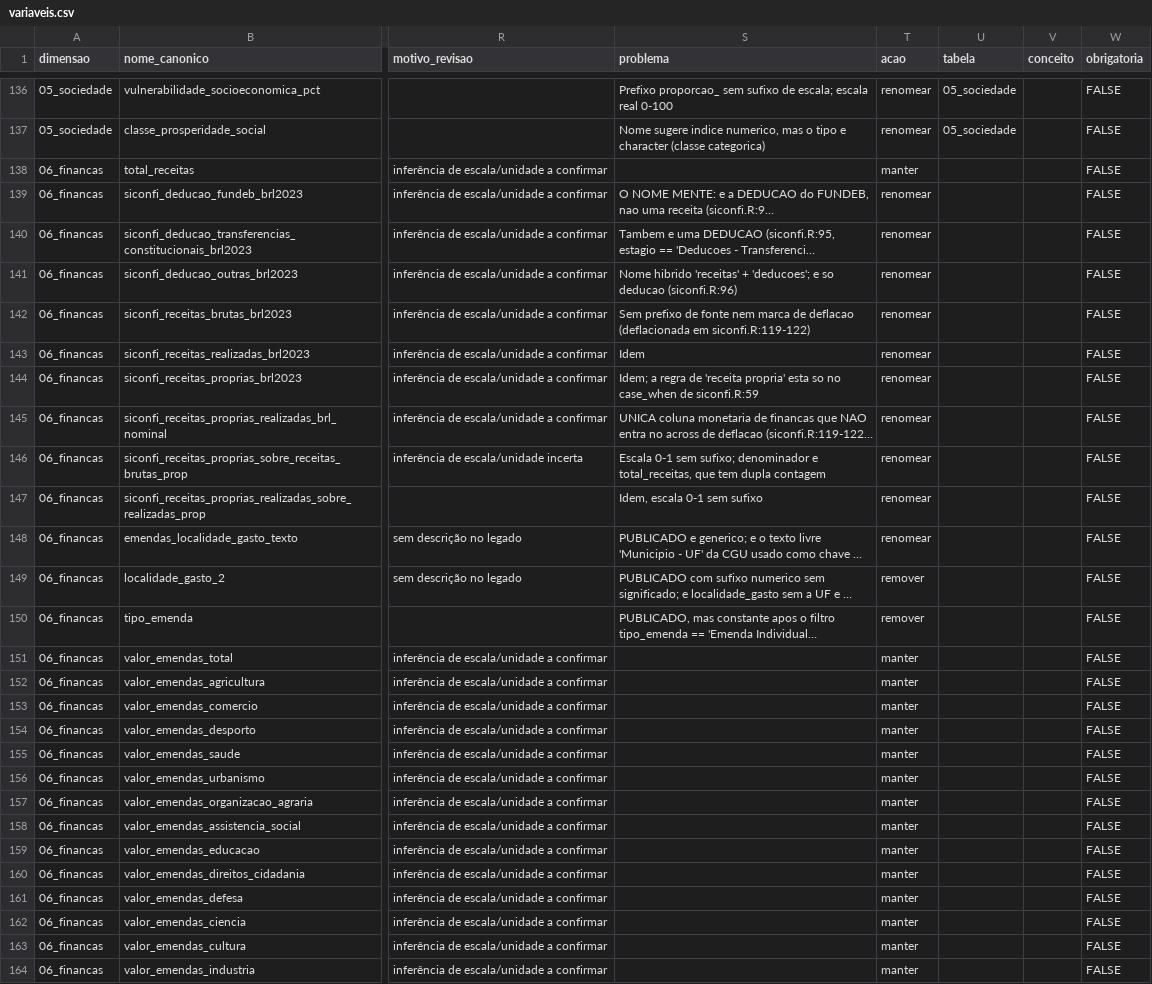
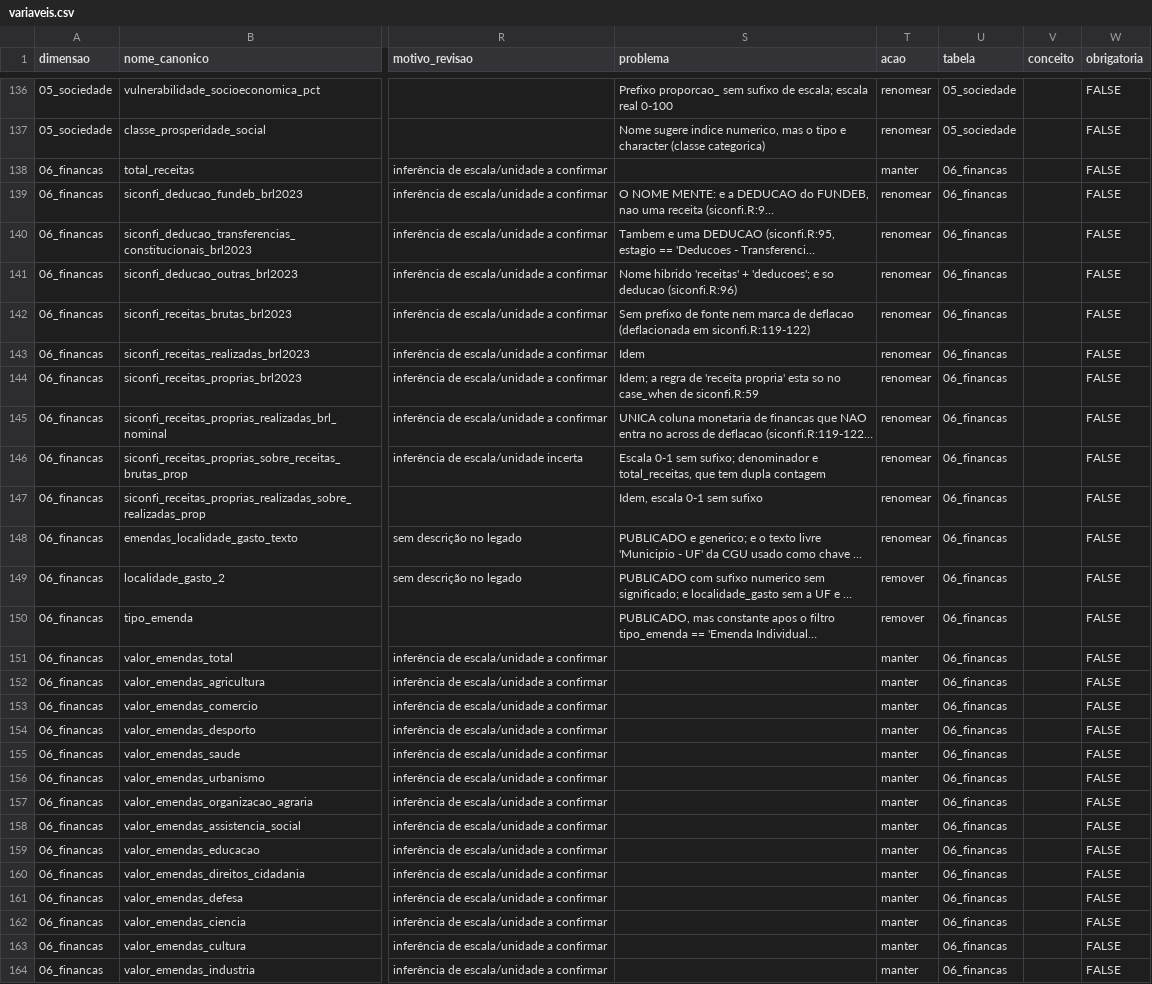
Before and after one commit to mape-iesp/MAPEmunicipios-ETL, a CSV file: dicionario/variaveis.csv, drawn as a sheet; only a part is shown, gaps mark what is left out; long unchanged cells end in …; the diff covers the shown part only; the diff names each change by its address in the sheet, - before the commit and + after, or states it on an @@ line.

```diff
--- a/dicionario/variaveis.csv
+++ b/dicionario/variaveis.csv
-U138:U164 (tabela): (empty)
+U138:U164 (tabela): 06_financas
```
Also changed, not shown: 123 edited cells elsewhere in this file, dicionario/tabelas.csv, qa/paridade_esperada.csv, 53 other files.
